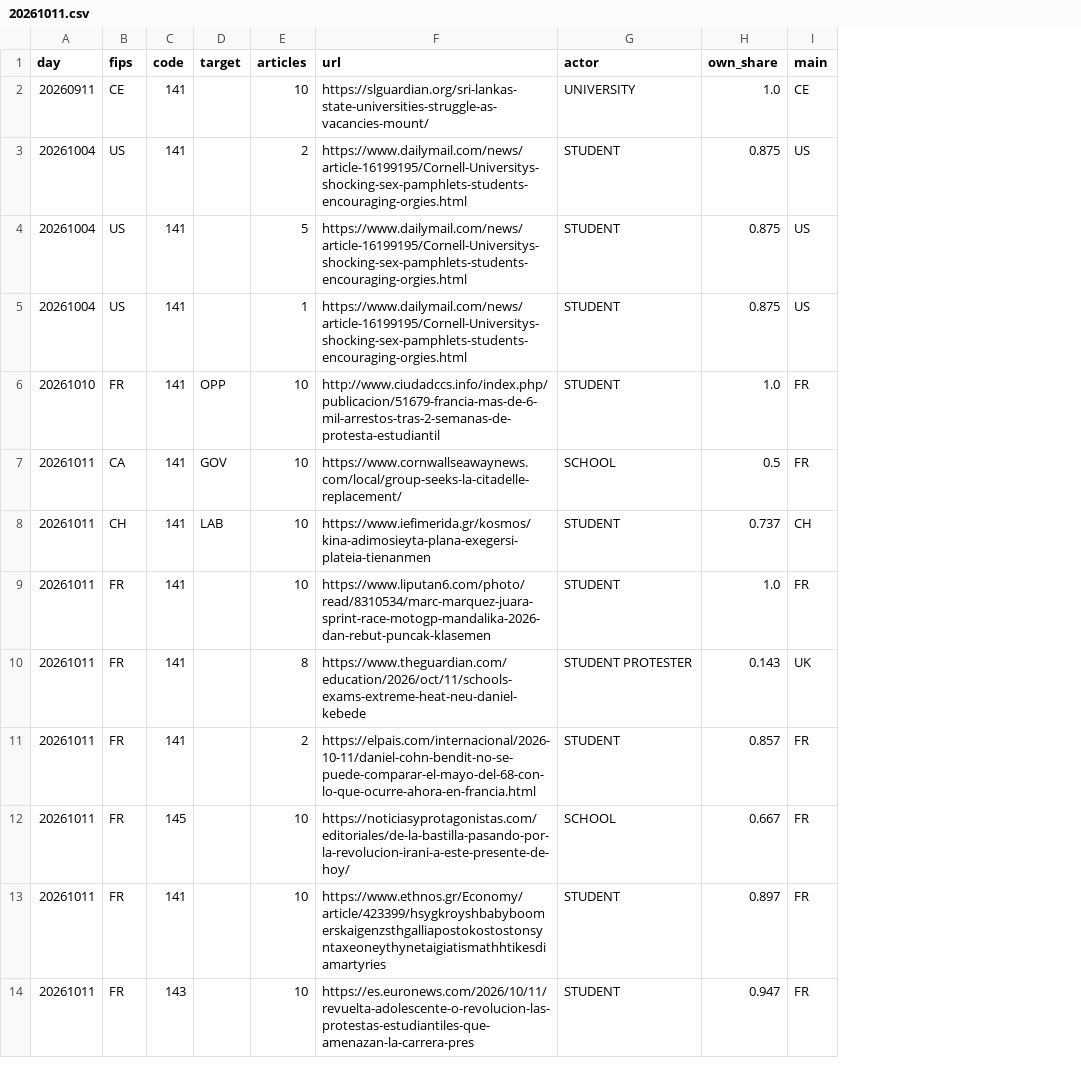
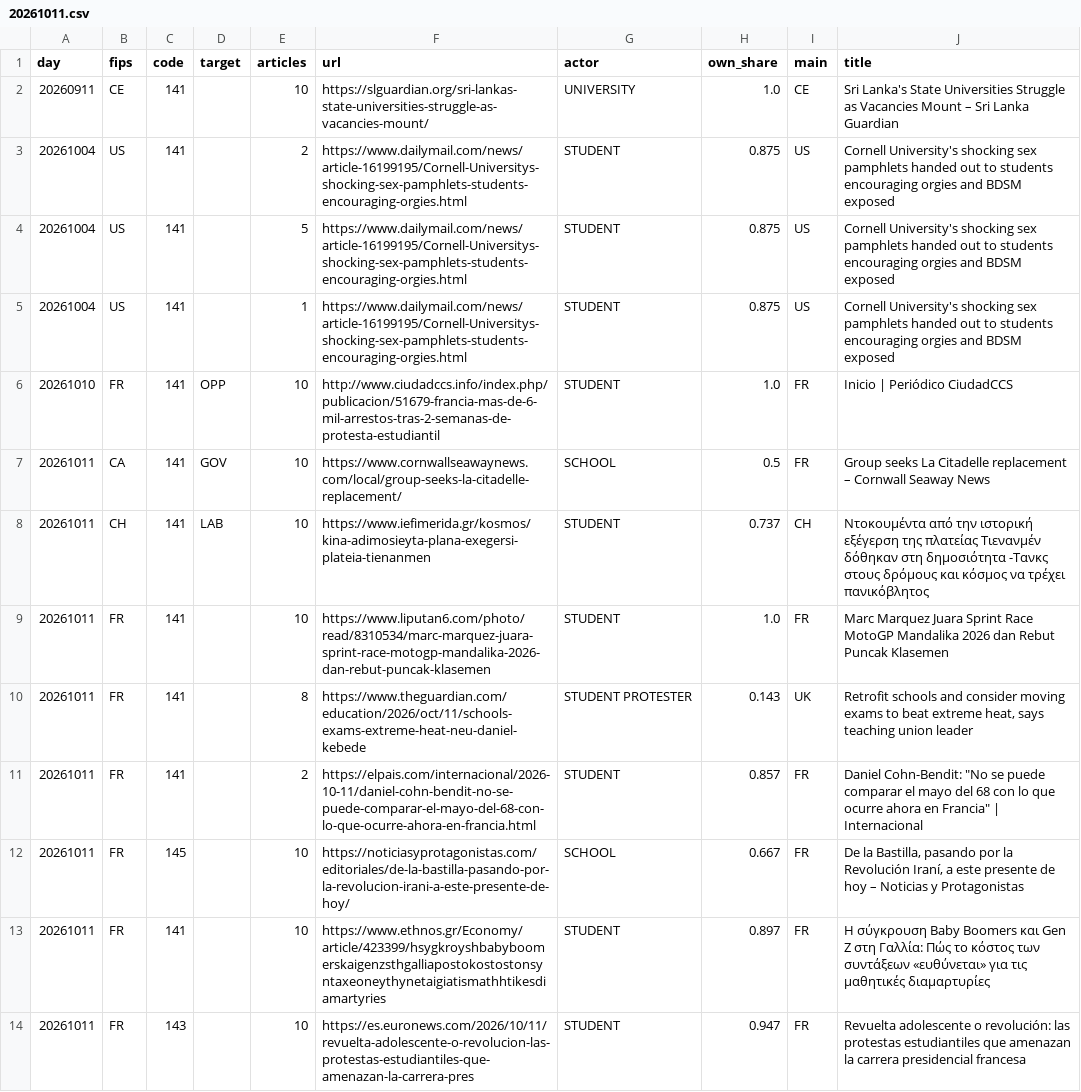
Before and after one commit to roddesbordes-dev/student-protest-tracker, a CSV file: data/reports/20261011.csv, drawn as a sheet; only a part is shown; the diff names each change by its address in the sheet, - before the commit and + after, or states it on an @@ line.

Commit message:
Item 4: page titles for 11 October

```diff
--- a/data/reports/20261011.csv
+++ b/data/reports/20261011.csv
+column J (title), rows 2-14: Sri Lanka's State Universities Struggle as Vacancies Mount – Sri Lanka Guardian | Cornell University's shocking sex pamphlets handed out to students encouraging orgies and BDSM exposed | Cornell University's shocking sex pamphlets handed out to students encouraging orgies and BDSM exposed | Cornell University's shocking sex pamphlets handed out to students encouraging orgies and BDSM exposed | Inicio | Periódico CiudadCCS | Group seeks La Citadelle replacement – Cornwall Seaway News | Ντοκουμέντα από την ιστορική εξέγερση της πλατείας Τιενανμέν δόθηκαν στη δημοσιότητα -Τανκς στους δρόμους και κόσμος να τρέχει πανικόβλητος | Marc Marquez Juara Sprint Race MotoGP Mandalika 2026 dan Rebut Puncak Klasemen | Retrofit schools and consider moving exams to beat extreme heat, says teaching union leader | Daniel Cohn-Bendit: "No se puede comparar el mayo del 68 con lo que ocurre ahora en Francia" | Internacional | De la Bastilla, pasando por la Revolución Iraní, a este presente de hoy – Noticias y Protagonistas | Η σύγκρουση Baby Boomers και Gen Z στη Γαλλία: Πώς το κόστος των συντάξεων «ευθύνεται» για τις μαθητικές διαμαρτυρίες | Revuelta adolescente o revolución: las protestas estudiantiles que amenazan la carrera presidencial francesa
```
